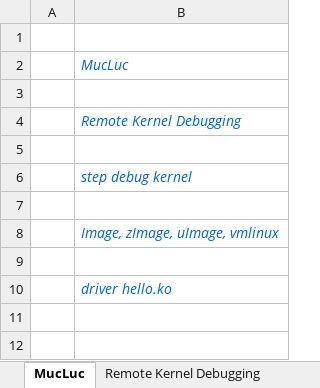
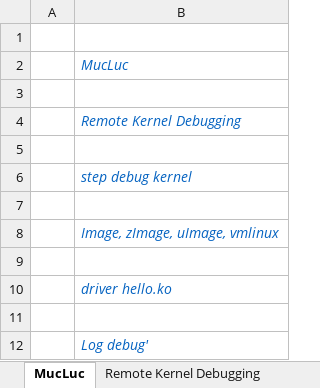
Before and after one commit to liemvu12/Study-Kernel-Linux, an Excel workbook: unit6_debugkernel/unit6_debugkernel.xlsx, sheet MucLuc, drawn as a sheet; values as stored, in another font and other column widths than the file's, no borders; the diff names each change by its address in the sheet, - before the commit and + after, or states it on an @@ line.

```diff
--- a/unit6_debugkernel/unit6_debugkernel.xlsx (sheet MucLuc)
+++ b/unit6_debugkernel/unit6_debugkernel.xlsx (sheet MucLuc)
+row 11: (empty)
+row 12:  | Log debug'
```
Also changed, not shown: other sheet tabs, charts or pictures, unit2_file/unit2_file.xlsx, unit3_thread/unit3_thread.xlsx, 10 other files.
